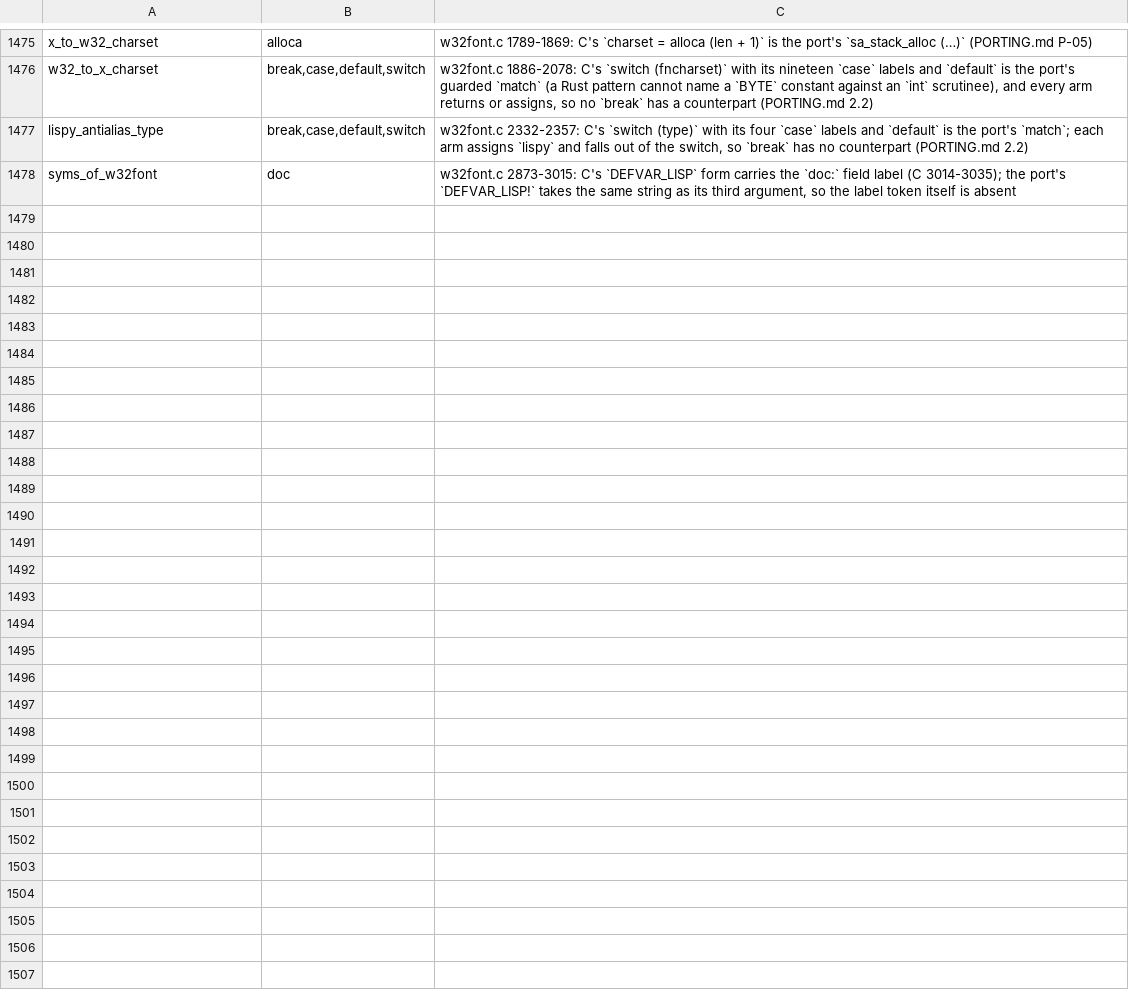
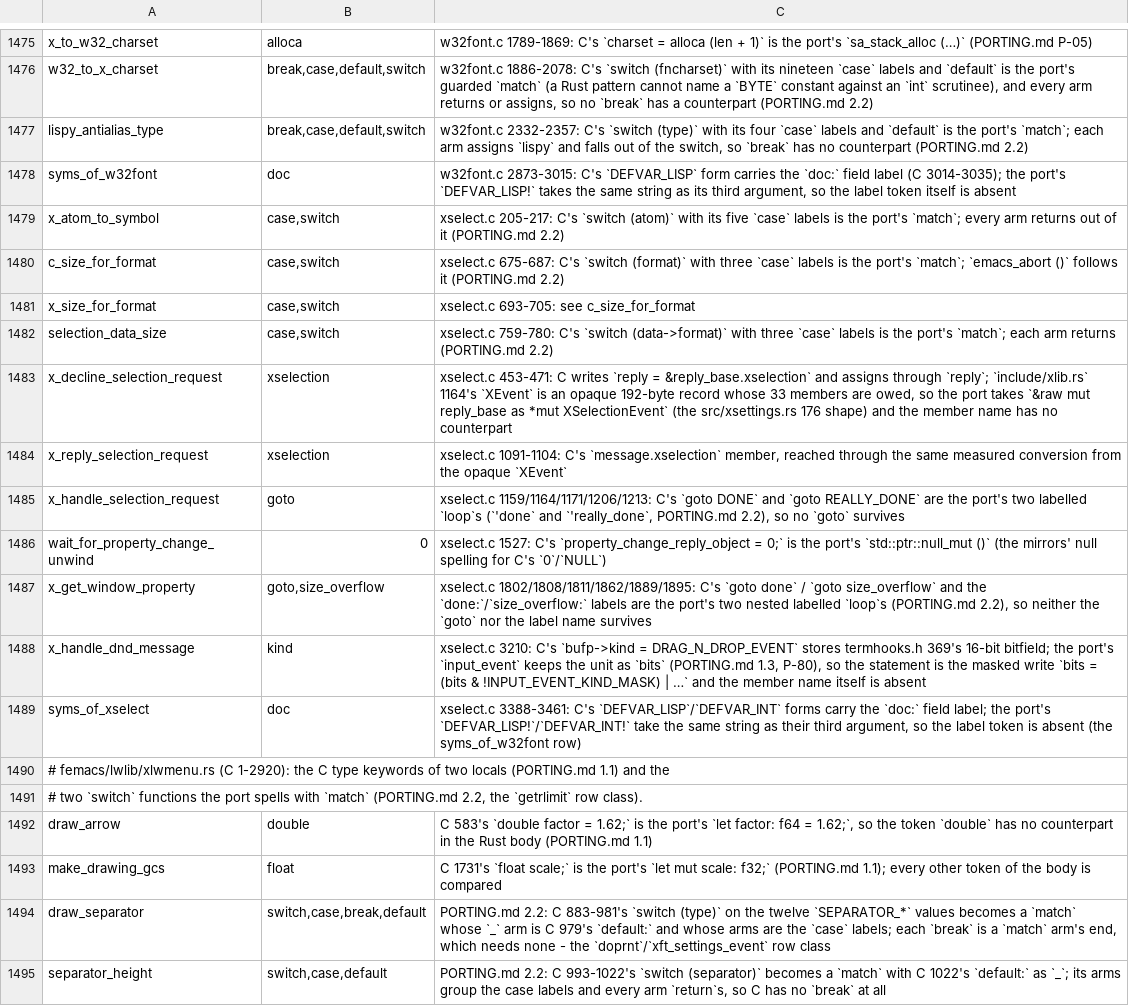
Before and after one commit to liuchong/femacs, a TSV file: docs/ports/macro-body-notes.tsv, drawn as a sheet; only a part is shown, gaps mark what is left out; the diff names each change by its address in the sheet, - before the commit and + after, or states it on an @@ line.

Commit message:
mirror round twelve (pgtkgui.h's two repeating names get their gate) + port(w32font) lands (3.533/3.534)
3.533: include/pgtkgui.rs's two *repeating* names (XrmDatabase C 54-55, XRectangle
C 58-64) carried no gate although the mirror's own head says the repeating names
get a feature - so a have_x_windows + have_pgtk flip read them as E0428 against
include/xlib.rs's (38/871), which is exactly the xsettings lane's arm B.  Both are
gated "all (have_pgtk, not (have_x_windows))" now (the acl-internal.rs 3.510 form):
C's pgtkgui.h defines its own because a pgtk build has no Xlib, and the two records
are different shapes (16 bytes of 4 ints vs X11's 8 bytes of 4 shorts).

Honest reading: the two E0428s are gone, but that arm now reads 5 errors instead of
2 - rustc no longer stops at name resolution and surfaces three deeper rows
(Display_Info and Emacs_Cursor E0428, x_display_info E0425) plus the known systime
E0080.  Count worse, model correct; the three new rows are the pgtk arm's next
batch and are named in the status note.  check-all-units 83/0, layout-check passed,
the text gates 0.

3.534: src/w32font.rs 11 -> 3967 lines (C 3079), the ledger 24 -> 354 with 61 rows
tiling C 1-3079 (and src/w32font.h), sixteen macro-body-notes rows.  Integrator's
account: four features, the w32font tolerance row (0.30, basis total, measured
28.8%), three generated tables recomputed.  extract-abi --check is OK for the pair,
check-all-units 83/0 both legs, and the lane's arm reads 21 error lines with 0
anchored in the unit (ten of them the include/w32font.rs E0428s for the functions
this unit defines).

```diff
--- a/docs/ports/macro-body-notes.tsv
+++ b/docs/ports/macro-body-notes.tsv
+row 1479: x_atom_to_symbol | case,switch | xselect.c 205-217: C's `switch (atom)` with its five `case` labels is the port's `match`; every arm returns out of it (PORTING.md 2.2)
+row 1480: c_size_for_format | case,switch | xselect.c 675-687: C's `switch (format)` with three `case` labels is the port's `match`; `emacs_abort ()` follows it (PORTING.md 2.2)
+row 1481: x_size_for_format | case,switch | xselect.c 693-705: see c_size_for_format
+row 1482: selection_data_size | case,switch | xselect.c 759-780: C's `switch (data->format)` with three `case` labels is the port's `match`; each arm returns (PORTING.md 2.2)
+row 1483: x_decline_selection_request | xselection | xselect.c 453-471: C writes `reply = &reply_base.xselection` and assigns through `reply`; `include/xlib.rs` 1164's `XEvent` is an opaque 192-byte record whose 33 members are owed, so the port takes `&raw mut reply_base as *mut XSelectionEvent` (the src/xsettings.rs 176 shape) and the member name has no counterpart
+row 1484: x_reply_selection_request | xselection | xselect.c 1091-1104: C's `message.xselection` member, reached through the same measured conversion from the opaque `XEvent`
+row 1485: x_handle_selection_request | goto | xselect.c 1159/1164/1171/1206/1213: C's `goto DONE` and `goto REALLY_DONE` are the port's two labelled `loop`s (`'done` and `'really_done`, PORTING.md 2.2), so no `goto` survives
+row 1486: wait_for_property_change_unwind | 0 | xselect.c 1527: C's `property_change_reply_object = 0;` is the port's `std::ptr::null_mut ()` (the mirrors' null spelling for C's `0`/`NULL`)
+row 1487: x_get_window_property | goto,size_overflow | xselect.c 1802/1808/1811/1862/1889/1895: C's `goto done` / `goto size_overflow` and the `done:`/`size_overflow:` labels are the port's two nested labelled `loop`s (PORTING.md 2.2), so neither the `goto` nor the label name survives
+row 1488: x_handle_dnd_message | kind | xselect.c 3210: C's `bufp->kind = DRAG_N_DROP_EVENT` stores termhooks.h 369's 16-bit bitfield; the port's `input_event` keeps the unit as `bits` (PORTING.md 1.3, P-80), so the statement is the masked write `bits = (bits & !INPUT_EVENT_KIND_MASK) | …` and the member name itself is absent
+row 1489: syms_of_xselect | doc | xselect.c 3388-3461: C's `DEFVAR_LISP`/`DEFVAR_INT` forms carry the `doc:` field label; the port's `DEFVAR_LISP!`/`DEFVAR_INT!` take the same string as their third argument, so the label token is absent (the syms_of_w32font row)
+row 1490: # femacs/lwlib/xlwmenu.rs (C 1-2920): the C type keywords of two locals (PORTING.md 1.1) and the
+row 1491: # two `switch` functions the port spells with `match` (PORTING.md 2.2, the `getrlimit` row class).
+row 1492: draw_arrow | double | C 583's `double factor = 1.62;` is the port's `let factor: f64 = 1.62;`, so the token `double` has no counterpart in the Rust body (PORTING.md 1.1)
+row 1493: make_drawing_gcs | float | C 1731's `float scale;` is the port's `let mut scale: f32;` (PORTING.md 1.1); every other token of the body is compared
+row 1494: draw_separator | switch,case,break,default | PORTING.md 2.2: C 883-981's `switch (type)` on the twelve `SEPARATOR_*` values becomes a `match` whose `_` arm is C 979's `default:` and whose arms are the `case` labels; each `break` is a `match` arm's end, which needs none - the `doprnt`/`xft_settings_event` row class
+row 1495: separator_height | switch,case,default | PORTING.md 2.2: C 993-1022's `switch (separator)` becomes a `match` with C 1022's `default:` as `_`; its arms group the case labels and every arm `return`s, so C has no `break` at all
```
Also changed, not shown: docs/ports/line-drift-tolerance.tsv, 7 other files.
